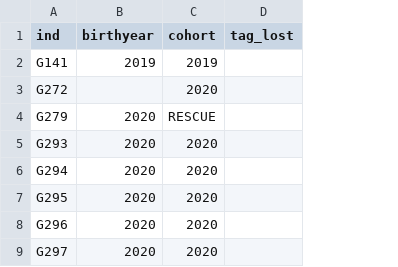
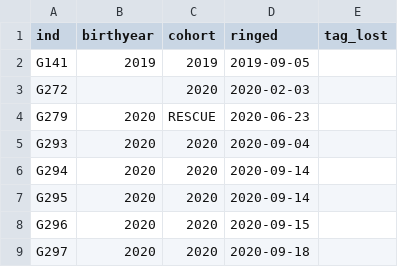
Before and after one commit to cgg-dev/corvus_corone_paris, a CSV file: data/raw/individuals.csv, drawn as a sheet; only a part is shown; the diff names each change by its address in the sheet, - before the commit and + after, or states it on an @@ line.

Commit message:
add date at which birds were first ringed in individuals.csv

```diff
--- a/data/raw/individuals.csv
+++ b/data/raw/individuals.csv
+column D (ringed), rows 2-9: 2019-09-05 | 2020-02-03 | 2020-06-23 | 2020-09-04 | 2020-09-14 | 2020-09-14 | 2020-09-15 | 2020-09-18
```
